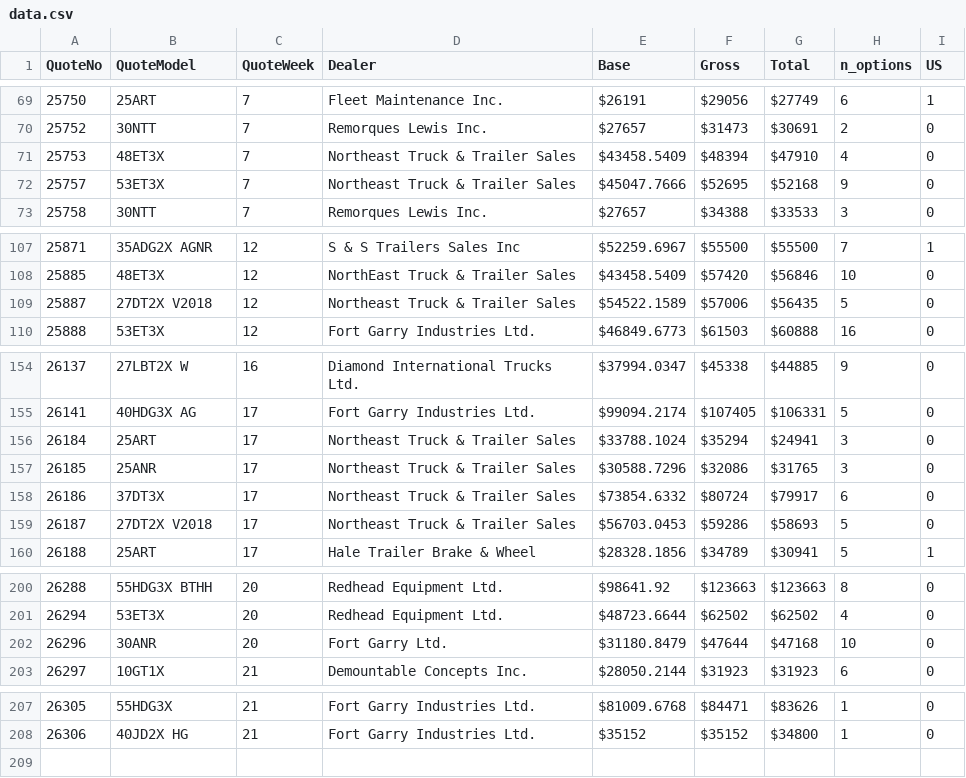
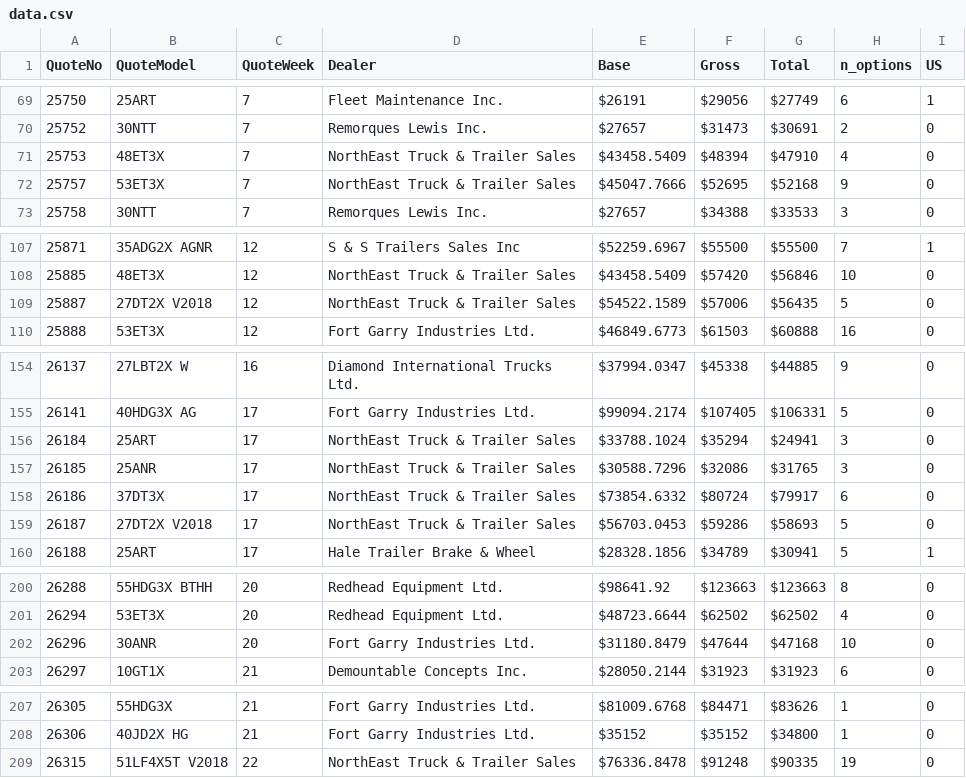
Before and after one commit to abriggs914/BWS, a CSV file: QuoteHistory/data.csv, drawn as a sheet; only a part is shown, gaps mark what is left out.

```diff
--- a/QuoteHistory/data.csv
+++ b/QuoteHistory/data.csv
@@ -70,4 +70,4 @@ QuoteNo, QuoteModel, QuoteWeek, Dealer, Base, Gross, Total, n_options, US
 25752, 30NTT, 7, Remorques Lewis Inc., $27657, $31473, $30691, 2, 0
-25753, 48ET3X, 7, Northeast Truck & Trailer Sales, $43458.5409, $48394, $47910, 4, 0
-25757, 53ET3X, 7, Northeast Truck & Trailer Sales, $45047.7666, $52695, $52168, 9, 0
+25753, 48ET3X, 7, NorthEast Truck & Trailer Sales, $43458.5409, $48394, $47910, 4, 0
+25757, 53ET3X, 7, NorthEast Truck & Trailer Sales, $45047.7666, $52695, $52168, 9, 0
 25758, 30NTT, 7, Remorques Lewis Inc., $27657, $34388, $33533, 3, 0
@@ -108,3 +108,3 @@ QuoteNo, QuoteModel, QuoteWeek, Dealer, Base, Gross, Total, n_options, US
 25885, 48ET3X, 12, NorthEast Truck & Trailer Sales, $43458.5409, $57420, $56846, 10, 0
-25887, 27DT2X V2018, 12, Northeast Truck & Trailer Sales, $54522.1589, $57006, $56435, 5, 0
+25887, 27DT2X V2018, 12, NorthEast Truck & Trailer Sales, $54522.1589, $57006, $56435, 5, 0
 25888, 53ET3X, 12, Fort Garry Industries Ltd., $46849.6773, $61503, $60888, 16, 0
@@ -155,6 +155,6 @@ QuoteNo, QuoteModel, QuoteWeek, Dealer, Base, Gross, Total, n_options, US
 26141, 40HDG3X AG, 17, Fort Garry Industries Ltd., $99094.2174, $107405, $106331, 5, 0
-26184, 25ART, 17, Northeast Truck & Trailer Sales, $33788.1024, $35294, $24941, 3, 0
-26185, 25ANR, 17, Northeast Truck & Trailer Sales, $30588.7296, $32086, $31765, 3, 0
-26186, 37DT3X, 17, Northeast Truck & Trailer Sales, $73854.6332, $80724, $79917, 6, 0
-26187, 27DT2X V2018, 17, Northeast Truck & Trailer Sales, $56703.0453, $59286, $58693, 5, 0
+26184, 25ART, 17, NorthEast Truck & Trailer Sales, $33788.1024, $35294, $24941, 3, 0
+26185, 25ANR, 17, NorthEast Truck & Trailer Sales, $30588.7296, $32086, $31765, 3, 0
+26186, 37DT3X, 17, NorthEast Truck & Trailer Sales, $73854.6332, $80724, $79917, 6, 0
+26187, 27DT2X V2018, 17, NorthEast Truck & Trailer Sales, $56703.0453, $59286, $58693, 5, 0
 26188, 25ART, 17, Hale Trailer Brake & Wheel, $28328.1856, $34789, $30941, 5, 1
@@ -201,3 +201,3 @@ QuoteNo, QuoteModel, QuoteWeek, Dealer, Base, Gross, Total, n_options, US
 26294, 53ET3X, 20, Redhead Equipment Ltd., $48723.6644, $62502, $62502, 4, 0
-26296, 30ANR, 20, Fort Garry Ltd., $31180.8479, $47644, $47168, 10, 0
+26296, 30ANR, 20, Fort Garry Industries Ltd., $31180.8479, $47644, $47168, 10, 0
 26297, 10GT1X, 21, Demountable Concepts Inc., $28050.2144, $31923, $31923, 6, 0
@@ -208 +208,2 @@ QuoteNo, QuoteModel, QuoteWeek, Dealer, Base, Gross, Total, n_options, US
 26306, 40JD2X HG, 21, Fort Garry Industries Ltd., $35152, $35152, $34800, 1, 0
+26315, 51LF4X5T V2018, 22, NorthEast Truck & Trailer Sales, $76336.8478, $91248, $90335, 19, 0
```
Also changed, not shown: 1 other file.
